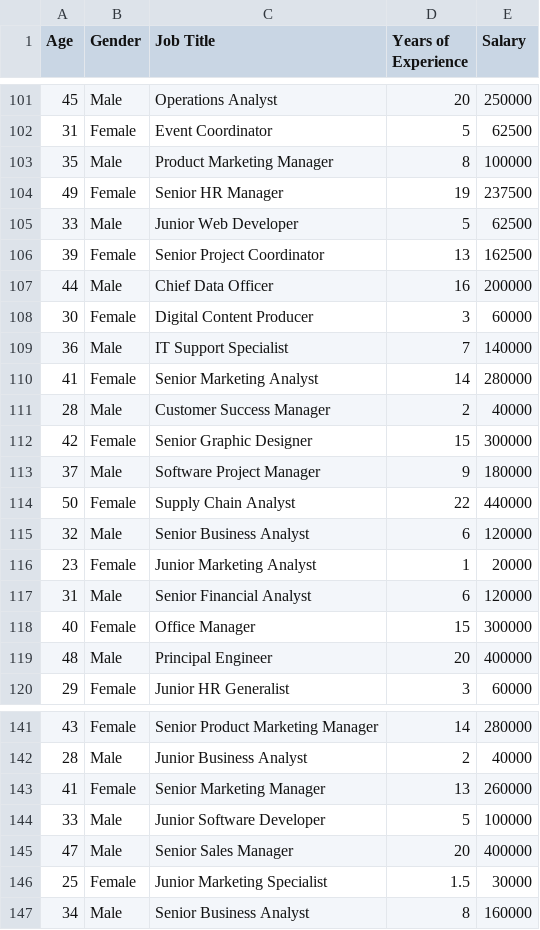
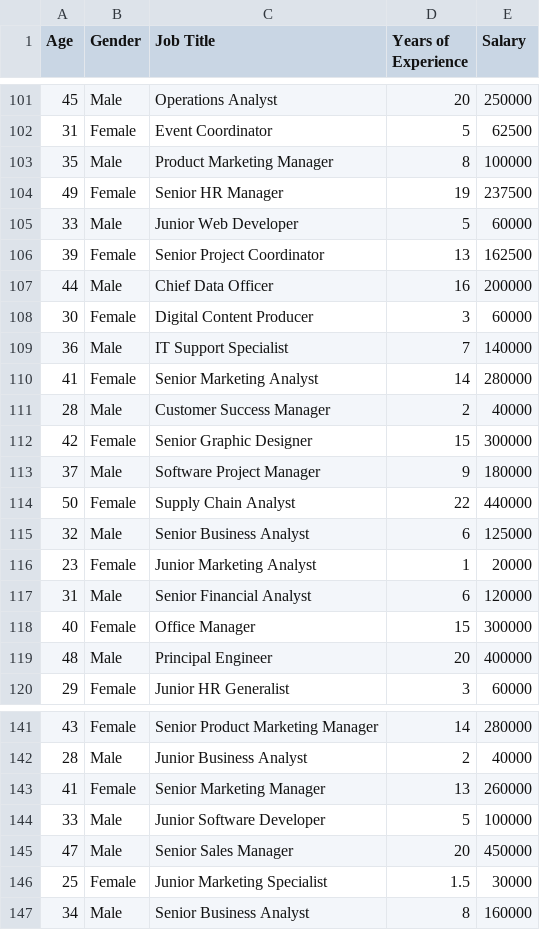
Before and after one commit to ArfatKadvekar/Dataset, a CSV file: Salary Data.csv, drawn as a sheet; only a part is shown, gaps mark what is left out.

Commit message:
Add files via upload

```diff
--- a/Salary Data.csv
+++ b/Salary Data.csv
@@ -104,3 +104,3 @@
 49,Female,Senior HR Manager,19,237500
-33,Male,Junior Web Developer,5,62500
+33,Male,Junior Web Developer,5,60000
 39,Female,Senior Project Coordinator,13,162500
@@ -114,3 +114,3 @@
 50,Female,Supply Chain Analyst,22,440000
-32,Male,Senior Business Analyst,6,120000
+32,Male,Senior Business Analyst,6,125000
 23,Female,Junior Marketing Analyst,1,20000
@@ -144,3 +144,3 @@
 33,Male,Junior Software Developer,5,100000
-47,Male,Senior Sales Manager,20,400000
+47,Male,Senior Sales Manager,20,450000
 25,Female,Junior Marketing Specialist,1.5,30000
```
